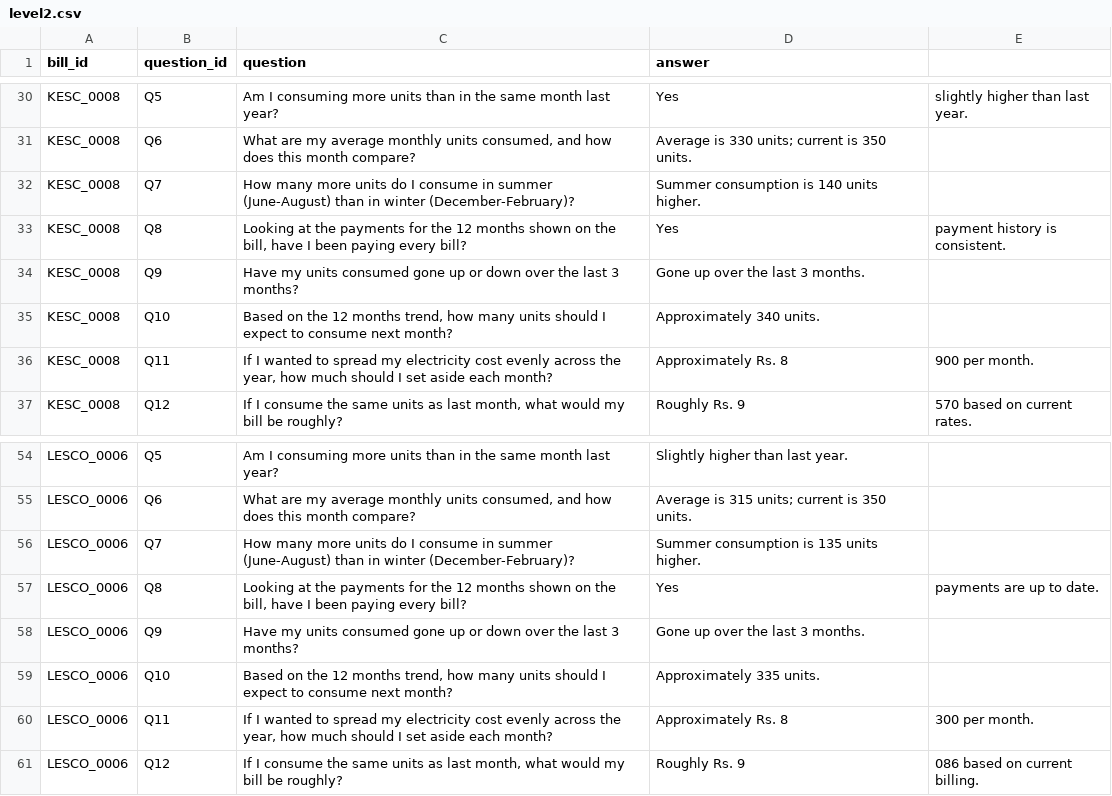
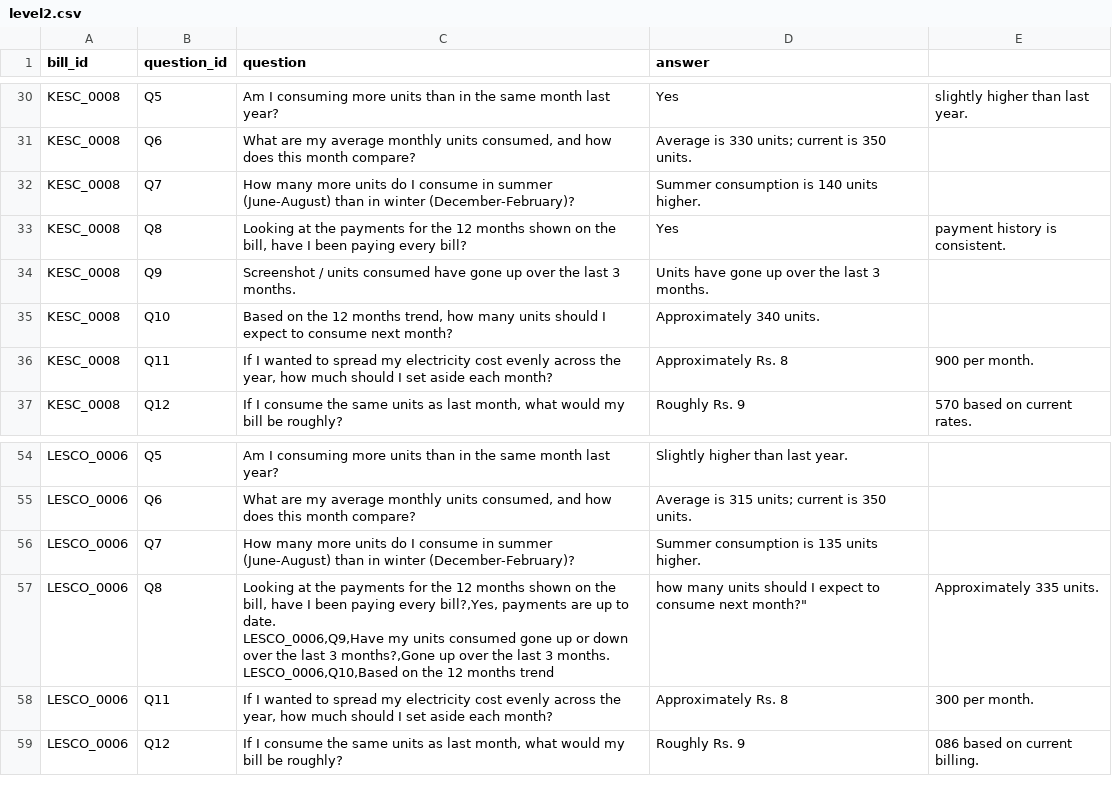
Before and after one commit to fajshah/faj-WQT-26, a CSV file: output/level2.csv, drawn as a sheet; only a part is shown, gaps mark what is left out.

```diff
--- a/output/level2.csv
+++ b/output/level2.csv
@@ -33,3 +33,3 @@ KESC_0008,Q7,How many more units do I consume in summer (June-August) than in wi
 KESC_0008,Q8,"Looking at the payments for the 12 months shown on the bill, have I been paying every bill?",Yes, payment history is consistent.
-KESC_0008,Q9,Have my units consumed gone up or down over the last 3 months?,Gone up over the last 3 months.
+KESC_0008,Q9,Screenshot / units consumed have gone up over the last 3 months.,Units have gone up over the last 3 months.
 KESC_0008,Q10,"Based on the 12 months trend, how many units should I expect to consume next month?",Approximately 340 units.
@@ -56,5 +56,5 @@ LESCO_0006,Q6,"What are my average monthly units consumed, and how does this mon
 LESCO_0006,Q7,How many more units do I consume in summer (June-August) than in winter (December-February)?,Summer consumption is 135 units higher.
-LESCO_0006,Q8,"Looking at the payments for the 12 months shown on the bill, have I been paying every bill?",Yes, payments are up to date.
-LESCO_0006,Q9,Have my units consumed gone up or down over the last 3 months?,Gone up over the last 3 months.
-LESCO_0006,Q10,"Based on the 12 months trend, how many units should I expect to consume next month?",Approximately 335 units.
+LESCO_0006,Q8,"Looking at the payments for the 12 months shown on the bill, have I been paying every bill?,Yes, payments are up to date.
+LESCO_0006,Q9,Have my units consumed gone up or down over the last 3 months?,Gone up over the last 3 months.
+LESCO_0006,Q10,"Based on the 12 months trend, how many units should I expect to consume next month?",Approximately 335 units.
 LESCO_0006,Q11,"If I wanted to spread my electricity cost evenly across the year, how much should I set aside each month?",Approximately Rs. 8,300 per month.
```
